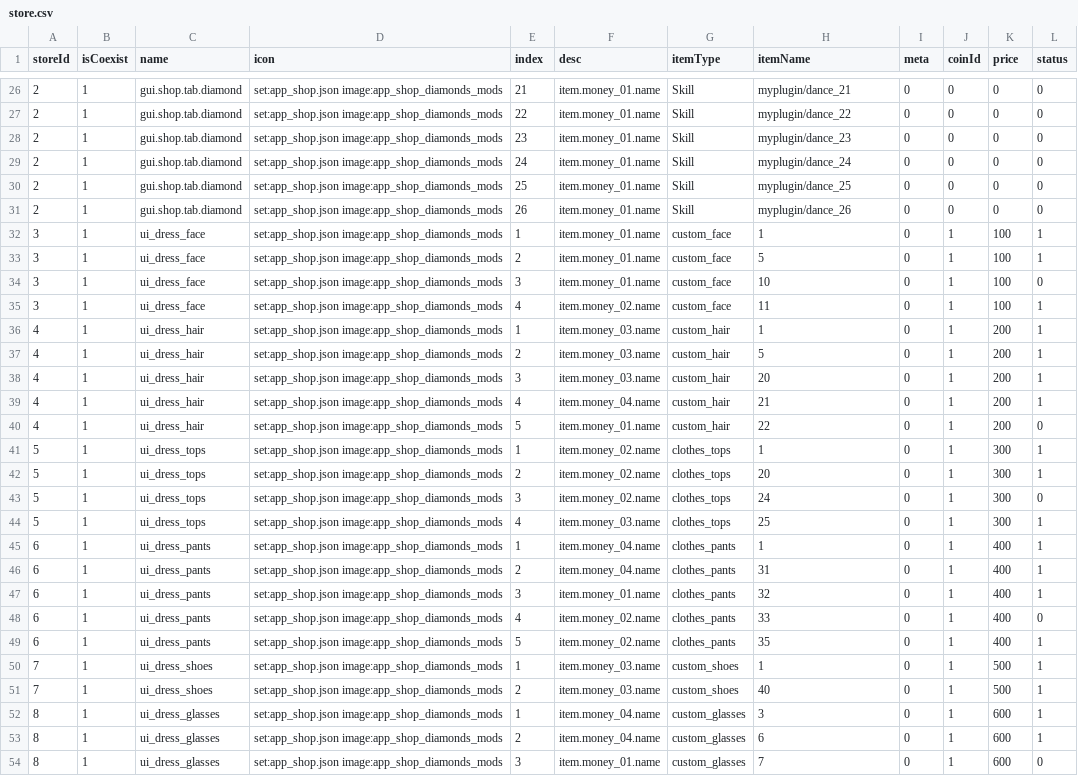
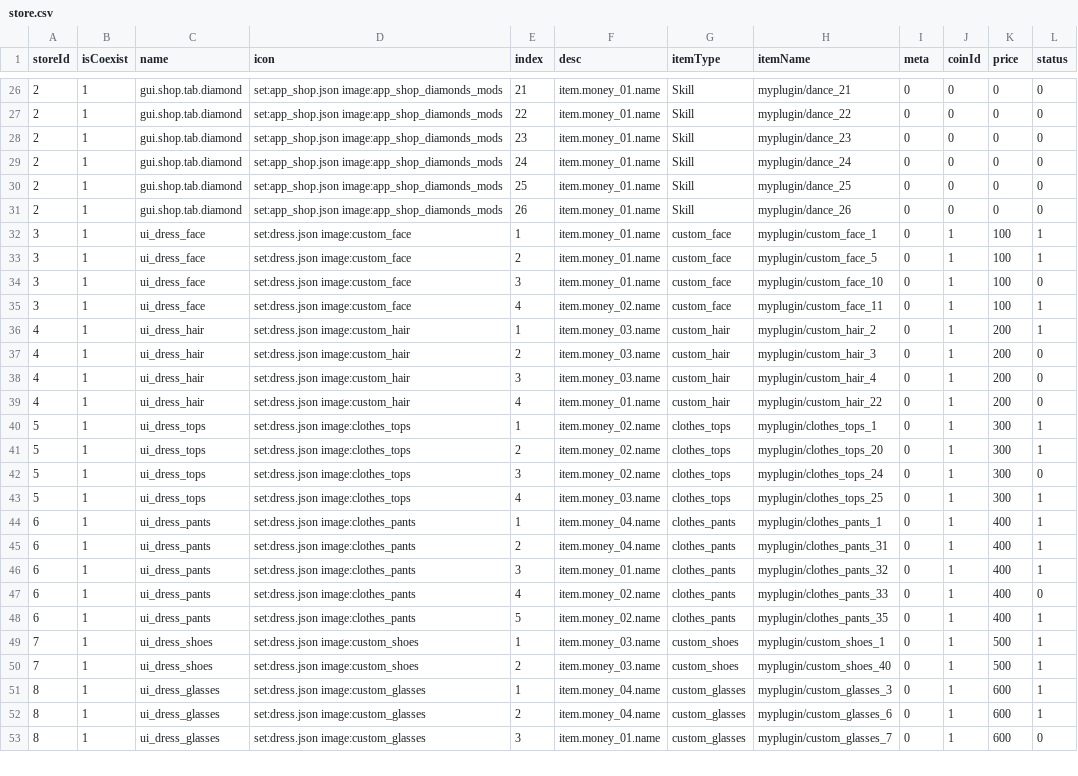
Before and after one commit to blockmangame/game_config, a CSV file: g2020/store.csv, drawn as a sheet; only a part is shown, gaps mark what is left out; the diff covers the shown part only.

Commit message:
修改玩家装饰配置方式，myplugin下添加dress

```diff
--- a/g2020/store.csv
+++ b/g2020/store.csv
@@ -31,24 +31,23 @@ storeId	isCoexist	name	icon	index	desc	itemType	itemName	meta	coinId	price	statu
 2	1	gui.shop.tab.diamond	set:app_shop.json image:app_shop_diamonds_mods	26	item.money_01.name	Skill	myplugin/dance_26	0	0	0	0
-3	1	ui_dress_face	set:app_shop.json image:app_shop_diamonds_mods	1	item.money_01.name	custom_face	1	0	1	100	1
-3	1	ui_dress_face	set:app_shop.json image:app_shop_diamonds_mods	2	item.money_01.name	custom_face	5	0	1	100	1
-3	1	ui_dress_face	set:app_shop.json image:app_shop_diamonds_mods	3	item.money_01.name	custom_face	10	0	1	100	0
-3	1	ui_dress_face	set:app_shop.json image:app_shop_diamonds_mods	4	item.money_02.name	custom_face	11	0	1	100	1
-4	1	ui_dress_hair	set:app_shop.json image:app_shop_diamonds_mods	1	item.money_03.name	custom_hair	1	0	1	200	1
-4	1	ui_dress_hair	set:app_shop.json image:app_shop_diamonds_mods	2	item.money_03.name	custom_hair	5	0	1	200	1
-4	1	ui_dress_hair	set:app_shop.json image:app_shop_diamonds_mods	3	item.money_03.name	custom_hair	20	0	1	200	1
-4	1	ui_dress_hair	set:app_shop.json image:app_shop_diamonds_mods	4	item.money_04.name	custom_hair	21	0	1	200	1
-4	1	ui_dress_hair	set:app_shop.json image:app_shop_diamonds_mods	5	item.money_01.name	custom_hair	22	0	1	200	0
-5	1	ui_dress_tops	set:app_shop.json image:app_shop_diamonds_mods	1	item.money_02.name	clothes_tops	1	0	1	300	1
-5	1	ui_dress_tops	set:app_shop.json image:app_shop_diamonds_mods	2	item.money_02.name	clothes_tops	20	0	1	300	1
-5	1	ui_dress_tops	set:app_shop.json image:app_shop_diamonds_mods	3	item.money_02.name	clothes_tops	24	0	1	300	0
-5	1	ui_dress_tops	set:app_shop.json image:app_shop_diamonds_mods	4	item.money_03.name	clothes_tops	25	0	1	300	1
-6	1	ui_dress_pants	set:app_shop.json image:app_shop_diamonds_mods	1	item.money_04.name	clothes_pants	1	0	1	400	1
-6	1	ui_dress_pants	set:app_shop.json image:app_shop_diamonds_mods	2	item.money_04.name	clothes_pants	31	0	1	400	1
-6	1	ui_dress_pants	set:app_shop.json image:app_shop_diamonds_mods	3	item.money_01.name	clothes_pants	32	0	1	400	1
-6	1	ui_dress_pants	set:app_shop.json image:app_shop_diamonds_mods	4	item.money_02.name	clothes_pants	33	0	1	400	0
-6	1	ui_dress_pants	set:app_shop.json image:app_shop_diamonds_mods	5	item.money_02.name	clothes_pants	35	0	1	400	1
-7	1	ui_dress_shoes	set:app_shop.json image:app_shop_diamonds_mods	1	item.money_03.name	custom_shoes	1	0	1	500	1
-7	1	ui_dress_shoes	set:app_shop.json image:app_shop_diamonds_mods	2	item.money_03.name	custom_shoes	40	0	1	500	1
-8	1	ui_dress_glasses	set:app_shop.json image:app_shop_diamonds_mods	1	item.money_04.name	custom_glasses	3	0	1	600	1
-8	1	ui_dress_glasses	set:app_shop.json image:app_shop_diamonds_mods	2	item.money_04.name	custom_glasses	6	0	1	600	1
-8	1	ui_dress_glasses	set:app_shop.json image:app_shop_diamonds_mods	3	item.money_01.name	custom_glasses	7	0	1	600	0
+3	1	ui_dress_face	set:dress.json image:custom_face	1	item.money_01.name	custom_face	myplugin/custom_face_1	0	1	100	1
+3	1	ui_dress_face	set:dress.json image:custom_face	2	item.money_01.name	custom_face	myplugin/custom_face_5	0	1	100	1
+3	1	ui_dress_face	set:dress.json image:custom_face	3	item.money_01.name	custom_face	myplugin/custom_face_10	0	1	100	0
+3	1	ui_dress_face	set:dress.json image:custom_face	4	item.money_02.name	custom_face	myplugin/custom_face_11	0	1	100	1
+4	1	ui_dress_hair	set:dress.json image:custom_hair	1	item.money_03.name	custom_hair	myplugin/custom_hair_2	0	1	200	1
+4	1	ui_dress_hair	set:dress.json image:custom_hair	2	item.money_03.name	custom_hair	myplugin/custom_hair_3	0	1	200	0
+4	1	ui_dress_hair	set:dress.json image:custom_hair	3	item.money_03.name	custom_hair	myplugin/custom_hair_4	0	1	200	0
+4	1	ui_dress_hair	set:dress.json image:custom_hair	4	item.money_01.name	custom_hair	myplugin/custom_hair_22	0	1	200	0
+5	1	ui_dress_tops	set:dress.json image:clothes_tops	1	item.money_02.name	clothes_tops	myplugin/clothes_tops_1	0	1	300	1
+5	1	ui_dress_tops	set:dress.json image:clothes_tops	2	item.money_02.name	clothes_tops	myplugin/clothes_tops_20	0	1	300	1
+5	1	ui_dress_tops	set:dress.json image:clothes_tops	3	item.money_02.name	clothes_tops	myplugin/clothes_tops_24	0	1	300	0
+5	1	ui_dress_tops	set:dress.json image:clothes_tops	4	item.money_03.name	clothes_tops	myplugin/clothes_tops_25	0	1	300	1
+6	1	ui_dress_pants	set:dress.json image:clothes_pants	1	item.money_04.name	clothes_pants	myplugin/clothes_pants_1	0	1	400	1
+6	1	ui_dress_pants	set:dress.json image:clothes_pants	2	item.money_04.name	clothes_pants	myplugin/clothes_pants_31	0	1	400	1
+6	1	ui_dress_pants	set:dress.json image:clothes_pants	3	item.money_01.name	clothes_pants	myplugin/clothes_pants_32	0	1	400	1
+6	1	ui_dress_pants	set:dress.json image:clothes_pants	4	item.money_02.name	clothes_pants	myplugin/clothes_pants_33	0	1	400	0
+6	1	ui_dress_pants	set:dress.json image:clothes_pants	5	item.money_02.name	clothes_pants	myplugin/clothes_pants_35	0	1	400	1
+7	1	ui_dress_shoes	set:dress.json image:custom_shoes	1	item.money_03.name	custom_shoes	myplugin/custom_shoes_1	0	1	500	1
+7	1	ui_dress_shoes	set:dress.json image:custom_shoes	2	item.money_03.name	custom_shoes	myplugin/custom_shoes_40	0	1	500	1
+8	1	ui_dress_glasses	set:dress.json image:custom_glasses	1	item.money_04.name	custom_glasses	myplugin/custom_glasses_3	0	1	600	1
+8	1	ui_dress_glasses	set:dress.json image:custom_glasses	2	item.money_04.name	custom_glasses	myplugin/custom_glasses_6	0	1	600	1
+8	1	ui_dress_glasses	set:dress.json image:custom_glasses	3	item.money_01.name	custom_glasses	myplugin/custom_glasses_7	0	1	600	0
```
Also changed, not shown: 1 added row and 16 edited cells elsewhere in this file, 32 other files.
